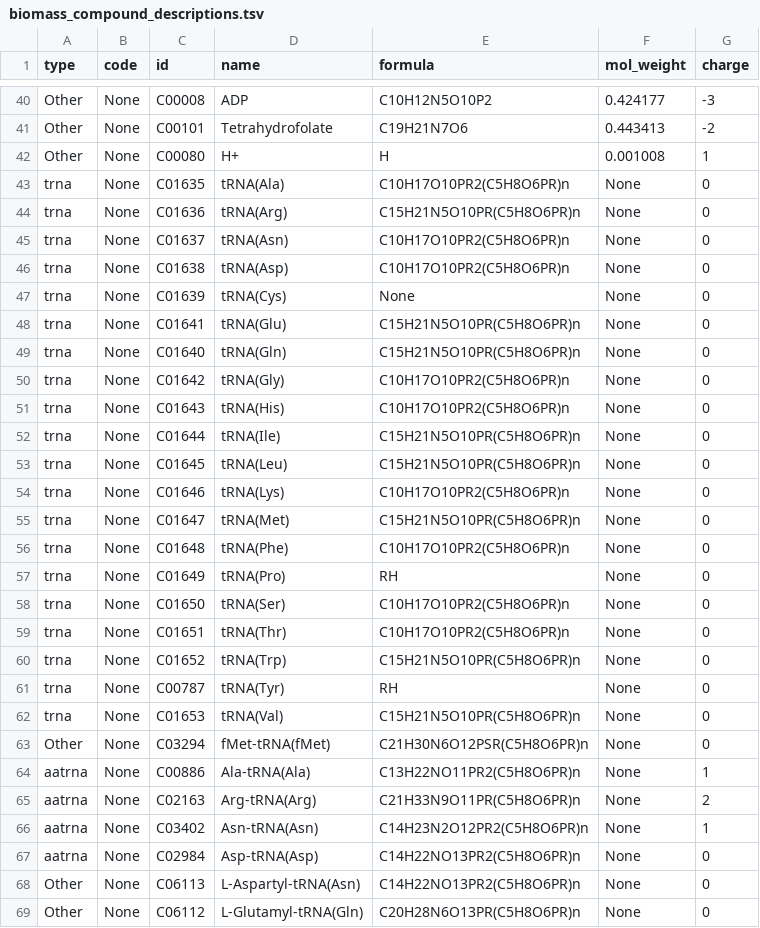
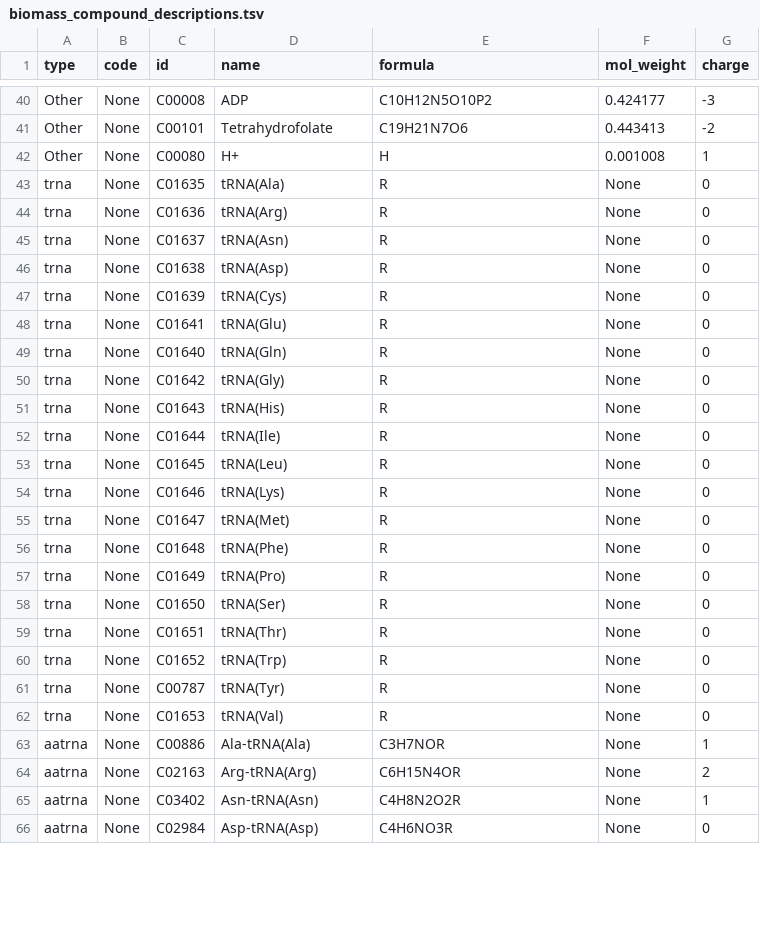
Before and after one commit to zhanglab/psamm, a TSV file: psamm/external-data/biomass_compound_descriptions.tsv, drawn as a sheet; only a part is shown, gaps mark what is left out; the diff covers the shown part only.

Commit message:
Removed extra aa-trna rxns not in biomass

```diff
--- a/psamm/external-data/biomass_compound_descriptions.tsv
+++ b/psamm/external-data/biomass_compound_descriptions.tsv
@@ -42,28 +42,25 @@ Other	None	C00101	Tetrahydrofolate	C19H21N7O6	0.443413	-2
 Other	None	C00080	H+	H	0.001008	1
-trna	None	C01635	tRNA(Ala)	C10H17O10PR2(C5H8O6PR)n	None	0
-trna	None	C01636	tRNA(Arg)	C15H21N5O10PR(C5H8O6PR)n	None	0
-trna	None	C01637	tRNA(Asn)	C10H17O10PR2(C5H8O6PR)n	None	0
-trna	None	C01638	tRNA(Asp)	C10H17O10PR2(C5H8O6PR)n	None	0
-trna	None	C01639	tRNA(Cys)	None	None	0
-trna	None	C01641	tRNA(Glu)	C15H21N5O10PR(C5H8O6PR)n	None	0
-trna	None	C01640	tRNA(Gln)	C15H21N5O10PR(C5H8O6PR)n	None	0
-trna	None	C01642	tRNA(Gly)	C10H17O10PR2(C5H8O6PR)n	None	0
-trna	None	C01643	tRNA(His)	C10H17O10PR2(C5H8O6PR)n	None	0
-trna	None	C01644	tRNA(Ile)	C15H21N5O10PR(C5H8O6PR)n	None	0
-trna	None	C01645	tRNA(Leu)	C15H21N5O10PR(C5H8O6PR)n	None	0
-trna	None	C01646	tRNA(Lys)	C10H17O10PR2(C5H8O6PR)n	None	0
-trna	None	C01647	tRNA(Met)	C15H21N5O10PR(C5H8O6PR)n	None	0
-trna	None	C01648	tRNA(Phe)	C10H17O10PR2(C5H8O6PR)n	None	0
-trna	None	C01649	tRNA(Pro)	RH	None	0
-trna	None	C01650	tRNA(Ser)	C10H17O10PR2(C5H8O6PR)n	None	0
-trna	None	C01651	tRNA(Thr)	C10H17O10PR2(C5H8O6PR)n	None	0
-trna	None	C01652	tRNA(Trp)	C15H21N5O10PR(C5H8O6PR)n	None	0
-trna	None	C00787	tRNA(Tyr)	RH	None	0
-trna	None	C01653	tRNA(Val)	C15H21N5O10PR(C5H8O6PR)n	None	0
-Other	None	C03294	fMet-tRNA(fMet)	C21H30N6O12PSR(C5H8O6PR)n	None	0
-aatrna	None	C00886	Ala-tRNA(Ala)	C13H22NO11PR2(C5H8O6PR)n	None	1
-aatrna	None	C02163	Arg-tRNA(Arg)	C21H33N9O11PR(C5H8O6PR)n	None	2
-aatrna	None	C03402	Asn-tRNA(Asn)	C14H23N2O12PR2(C5H8O6PR)n	None	1
-aatrna	None	C02984	Asp-tRNA(Asp)	C14H22NO13PR2(C5H8O6PR)n	None	0
-Other	None	C06113	L-Aspartyl-tRNA(Asn)	C14H22NO13PR2(C5H8O6PR)n	None	0
-Other	None	C06112	L-Glutamyl-tRNA(Gln)	C20H28N6O13PR(C5H8O6PR)n	None	0
+trna	None	C01635	tRNA(Ala)	R	None	0
+trna	None	C01636	tRNA(Arg)	R	None	0
+trna	None	C01637	tRNA(Asn)	R	None	0
+trna	None	C01638	tRNA(Asp)	R	None	0
+trna	None	C01639	tRNA(Cys)	R	None	0
+trna	None	C01641	tRNA(Glu)	R	None	0
+trna	None	C01640	tRNA(Gln)	R	None	0
+trna	None	C01642	tRNA(Gly)	R	None	0
+trna	None	C01643	tRNA(His)	R	None	0
+trna	None	C01644	tRNA(Ile)	R	None	0
+trna	None	C01645	tRNA(Leu)	R	None	0
+trna	None	C01646	tRNA(Lys)	R	None	0
+trna	None	C01647	tRNA(Met)	R	None	0
+trna	None	C01648	tRNA(Phe)	R	None	0
+trna	None	C01649	tRNA(Pro)	R	None	0
+trna	None	C01650	tRNA(Ser)	R	None	0
+trna	None	C01651	tRNA(Thr)	R	None	0
+trna	None	C01652	tRNA(Trp)	R	None	0
+trna	None	C00787	tRNA(Tyr)	R	None	0
+trna	None	C01653	tRNA(Val)	R	None	0
+aatrna	None	C00886	Ala-tRNA(Ala)	C3H7NOR	None	1
+aatrna	None	C02163	Arg-tRNA(Arg)	C6H15N4OR	None	2
+aatrna	None	C03402	Asn-tRNA(Asn)	C4H8N2O2R	None	1
+aatrna	None	C02984	Asp-tRNA(Asp)	C4H6NO3R	None	0
```
Also changed, not shown: 17 edited cells elsewhere in this file, psamm/external-data/biomass_reaction_descriptions.tsv, 1 other file.
